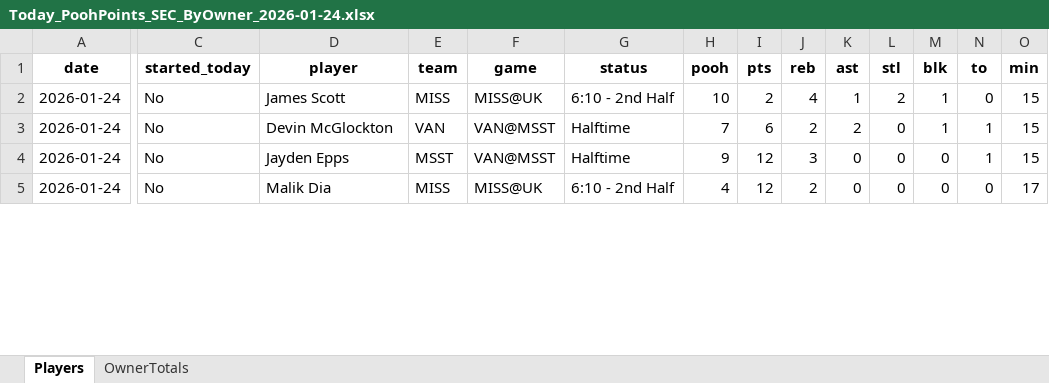
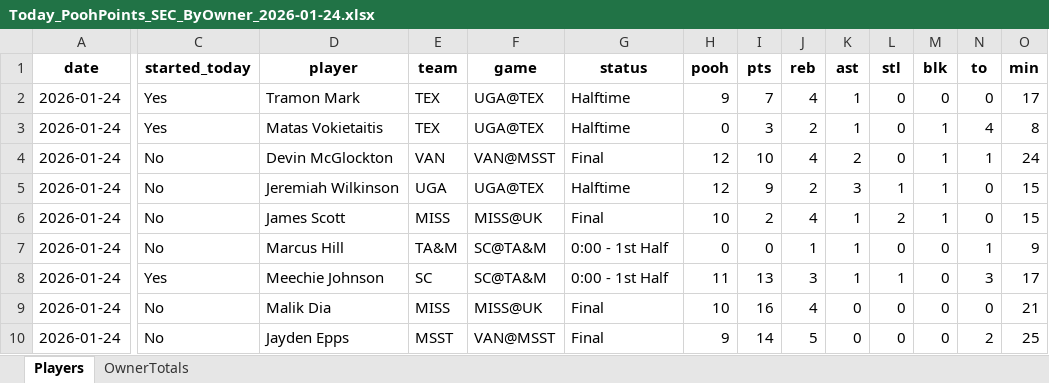
Before and after one commit to hal9000moncrief-dotcom/Pooh-League, an Excel workbook: docs/Today_PoohPoints_SEC_ByOwner_2026-01-24.xlsx, sheet Players, drawn as a sheet; only a part is shown, gaps mark what is left out; values as stored, in another font and other column widths than the file's, no borders; addresses are those after the commit; rows hold the shown columns only; the diff covers the shown part only; the diff names each change by its address in the sheet, - before the commit and + after, or states it on an @@ line.

Commit message:
Update Pooh Points site

```diff
--- a/docs/Today_PoohPoints_SEC_ByOwner_2026-01-24.xlsx (sheet Players)
+++ b/docs/Today_PoohPoints_SEC_ByOwner_2026-01-24.xlsx (sheet Players)
+row 2: 2026-01-24 | Yes | Tramon Mark | TEX | UGA@TEX | Halftime | 9 | 7 | 4 | 1 | 0 | 0 | 0 | 17
+row 3: 2026-01-24 | Yes | Matas Vokietaitis | TEX | UGA@TEX | Halftime | 0 | 3 | 2 | 1 | 0 | 1 | 4 | 8
+row 4: 2026-01-24 | No | Devin McGlockton | VAN | VAN@MSST | Final | 12 | 10 | 4 | 2 | 0 | 1 | 1 | 24
+row 5: 2026-01-24 | No | Jeremiah Wilkinson | UGA | UGA@TEX | Halftime | 12 | 9 | 2 | 3 | 1 | 1 | 0 | 15
-G6 (status): 6:10 - 2nd Half
+G6 (status): Final
-D7 (player): Devin McGlockton
+D7 (player): Marcus Hill
-E7 (team): VAN
+E7 (team): TA&M
-F7:F8 (game): VAN@MSST
+F7:F8 (game): SC@TA&M
-G7:G8 (status): Halftime
+G7:G8 (status): 0:00 - 1st Half
-H7 (pooh): 7
+H7 (pooh): 0
-I7 (pts): 6
+I7 (pts): 0
-J7 (reb): 2
+J7 (reb): 1
-K7 (ast): 2
+K7 (ast): 1
-M7 (blk): 1
+M7 (blk): 0
-O7 (min): 15
+O7 (min): 9
-C8 (started_today): No
+C8 (started_today): Yes
-D8 (player): Jayden Epps
+D8 (player): Meechie Johnson
-E8 (team): MSST
+E8 (team): SC
-H8 (pooh): 9
+H8 (pooh): 11
-I8 (pts): 12
+I8 (pts): 13
-K8 (ast): 0
+K8 (ast): 1
-L8 (stl): 0
+L8 (stl): 1
-N8 (to): 1
+N8 (to): 3
-O8 (min): 15
+O8 (min): 17
-G9 (status): 6:10 - 2nd Half
+G9 (status): Final
-H9 (pooh): 4
+H9 (pooh): 10
-I9 (pts): 12
+I9 (pts): 16
-J9 (reb): 2
+J9 (reb): 4
-O9 (min): 17
+O9 (min): 21
+row 10: 2026-01-24 | No | Jayden Epps | MSST | VAN@MSST | Final | 9 | 14 | 5 | 0 | 0 | 0 | 2 | 25
```
Also changed, not shown: 37 added rows and 163 edited cells elsewhere in this sheet, sheet OwnerTotals, 2 other files.
